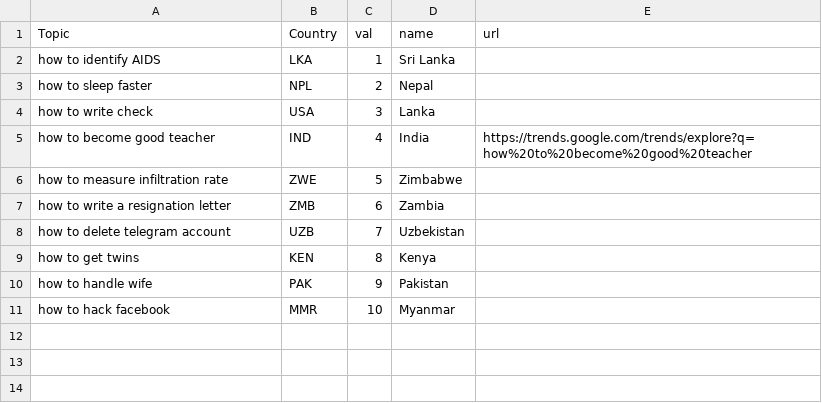
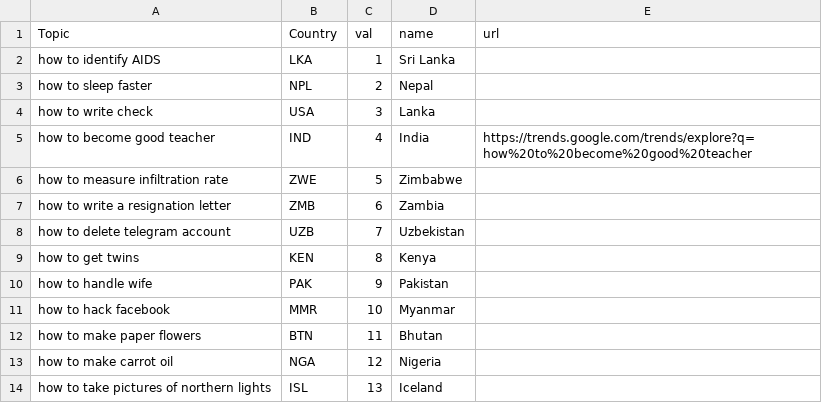
Before and after one commit to ChiragV/Analysis-of-Google-Trends-Data, a CSV file: data/How_to_Interesting.csv, drawn as a sheet; the diff names each change by its address in the sheet, - before the commit and + after, or states it on an @@ line.

Commit message:
new entries

```diff
--- a/data/How_to_Interesting.csv
+++ b/data/How_to_Interesting.csv
+row 12: how to make paper flowers | BTN | 11 | Bhutan
+row 13: how to make carrot oil | NGA | 12 | Nigeria
+row 14: how to take pictures of northern lights | ISL | 13 | Iceland
```
Also changed, not shown: 1 other file.
